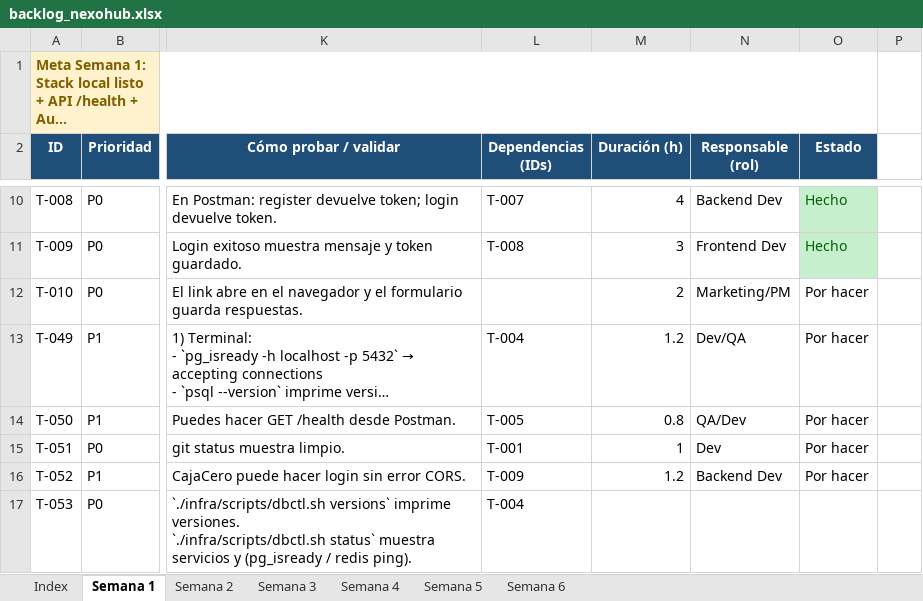
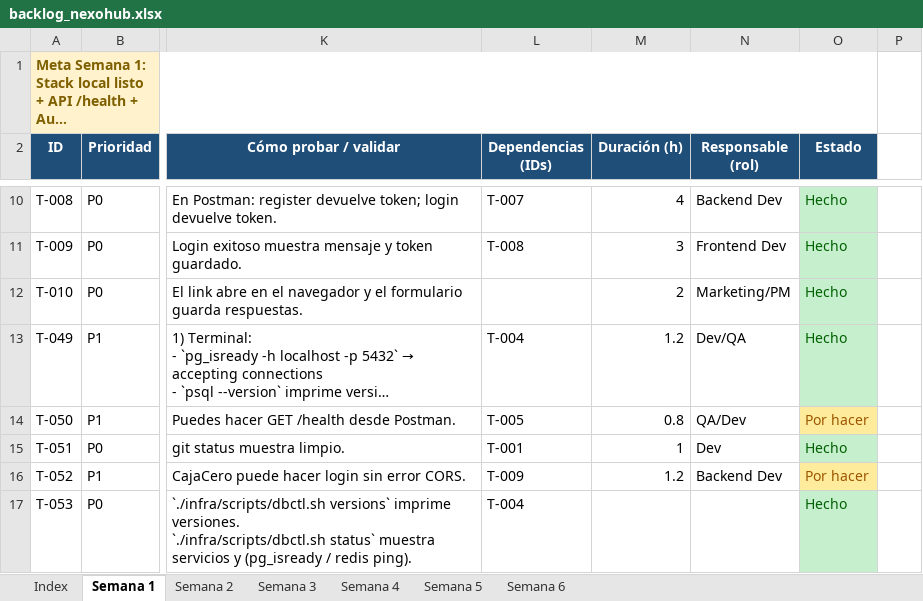
Before and after one commit to mtic-ersolisf/nexohub-suite, an Excel workbook: docs/backlog_nexohub.xlsx, sheet Semana 1, drawn as a sheet; only a part is shown, gaps mark what is left out; long unchanged cells end in …; values as stored, in another font and other column widths than the file's, no borders; the diff names each change by its address in the sheet, - before the commit and + after, or states it on an @@ line.

```diff
--- a/docs/backlog_nexohub.xlsx (sheet Semana 1)
+++ b/docs/backlog_nexohub.xlsx (sheet Semana 1)
-O12:O13 (Estado): Por hacer
+O12:O13 (Estado): Hecho
@@ O12:O13 fill: none → #C6EFCE, text colour: black → #006100 @@
@@ O14 fill: none → #FFEB9C, text colour: black → #9C5700 @@
-O15 (Estado): Por hacer
+O15 (Estado): Hecho
@@ O15 fill: none → #C6EFCE, text colour: black → #006100 @@
@@ O16 fill: none → #FFEB9C, text colour: black → #9C5700 @@
-O17 (Estado): (empty)
+O17 (Estado): Hecho
-O17 fill: none
+O17 fill: #C6EFCE
```
Also changed, not shown: 4 other files.
